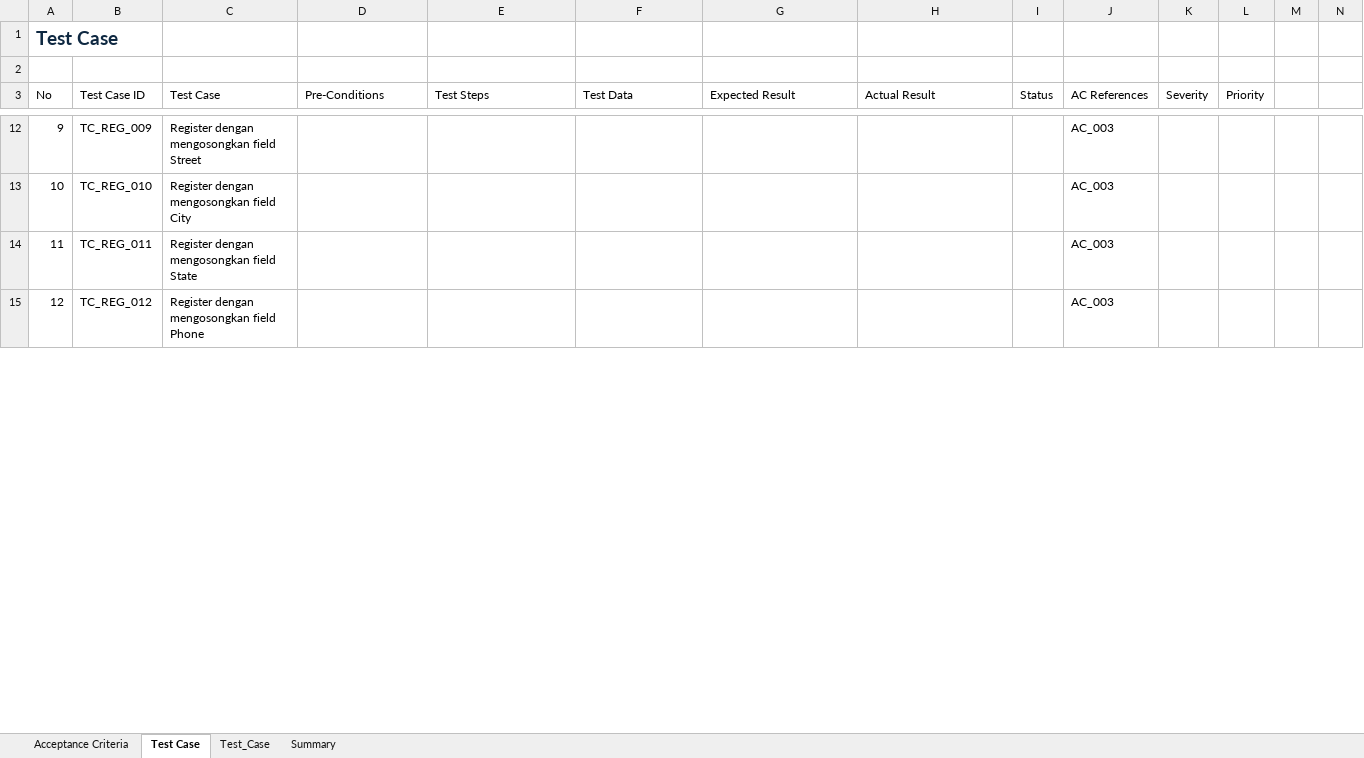
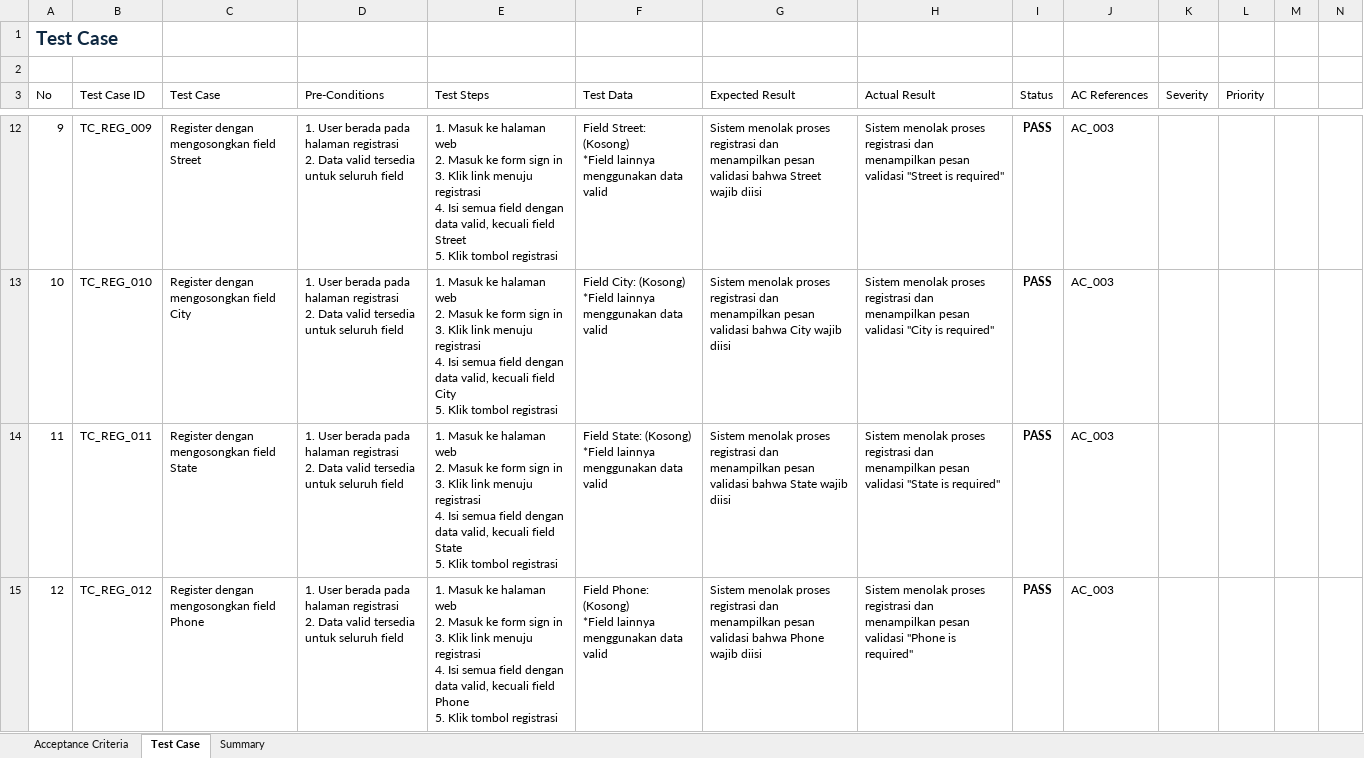
Before and after one commit to Yusuf-IR08/qa-toolshop-testing, an Excel workbook: 02_Test_Case/Register/test_register.xlsx, sheet Test Case, drawn as a sheet; only a part is shown, gaps mark what is left out; values as stored, in another font and other column widths than the file's, no borders; conditional formats and table styles not drawn; ↵ is a line break in a cell; the diff covers the shown part only; the diff names each change by its address in the sheet, - before the commit and + after, or states it on an @@ line.

```diff
--- a/02_Test_Case/Register/test_register.xlsx (sheet Test Case)
+++ b/02_Test_Case/Register/test_register.xlsx (sheet Test Case)
-sheet tab: Test_Case
-D12:D15 (Pre-Conditions): (empty)
+D12:D15 (Pre-Conditions): 1. User berada pada halaman registrasi ↵ 2. Data valid tersedia untuk seluruh field
-E12 (Test Steps): (empty)
+E12 (Test Steps): 1. Masuk ke halaman web ↵ 2. Masuk ke form sign in ↵ 3. Klik link menuju registrasi ↵ 4. Isi semua field dengan data valid, kecuali field Street ↵ 5. Klik tombol registrasi
-F12 (Test Data): (empty)
+F12 (Test Data): Field Street: (Kosong) ↵ *Field lainnya menggunakan data valid
-G12 (Expected Result): (empty)
+G12 (Expected Result): Sistem menolak proses registrasi dan menampilkan pesan validasi bahwa Street wajib diisi
-H12 (Actual Result): (empty)
+H12 (Actual Result): Sistem menolak proses registrasi dan menampilkan pesan validasi "Street is required"
-I12:I15 (Status): (empty)
+I12:I15 (Status): PASS
-E13 (Test Steps): (empty)
+E13 (Test Steps): 1. Masuk ke halaman web ↵ 2. Masuk ke form sign in ↵ 3. Klik link menuju registrasi ↵ 4. Isi semua field dengan data valid, kecuali field City ↵ 5. Klik tombol registrasi
-F13 (Test Data): (empty)
+F13 (Test Data): Field City: (Kosong) ↵ *Field lainnya menggunakan data valid
-G13 (Expected Result): (empty)
+G13 (Expected Result): Sistem menolak proses registrasi dan menampilkan pesan validasi bahwa City wajib diisi
-H13 (Actual Result): (empty)
+H13 (Actual Result): Sistem menolak proses registrasi dan menampilkan pesan validasi "City is required"
-E14 (Test Steps): (empty)
+E14 (Test Steps): 1. Masuk ke halaman web ↵ 2. Masuk ke form sign in ↵ 3. Klik link menuju registrasi ↵ 4. Isi semua field dengan data valid, kecuali field State ↵ 5. Klik tombol registrasi
-F14 (Test Data): (empty)
+F14 (Test Data): Field State: (Kosong) ↵ *Field lainnya menggunakan data valid
-G14 (Expected Result): (empty)
+G14 (Expected Result): Sistem menolak proses registrasi dan menampilkan pesan validasi bahwa State wajib diisi
-H14 (Actual Result): (empty)
+H14 (Actual Result): Sistem menolak proses registrasi dan menampilkan pesan validasi "State is required"
-E15 (Test Steps): (empty)
+E15 (Test Steps): 1. Masuk ke halaman web ↵ 2. Masuk ke form sign in ↵ 3. Klik link menuju registrasi ↵ 4. Isi semua field dengan data valid, kecuali field Phone ↵ 5. Klik tombol registrasi
-F15 (Test Data): (empty)
+F15 (Test Data): Field Phone: (Kosong) ↵ *Field lainnya menggunakan data valid
-G15 (Expected Result): (empty)
+G15 (Expected Result): Sistem menolak proses registrasi dan menampilkan pesan validasi bahwa Phone wajib diisi
-H15 (Actual Result): (empty)
+H15 (Actual Result): Sistem menolak proses registrasi dan menampilkan pesan validasi "Phone is required"
```
Also changed, not shown: 12 added rows and 294 edited cells elsewhere in this sheet, sheet Summary, sheet Acceptance Criteria, 6 other files.
